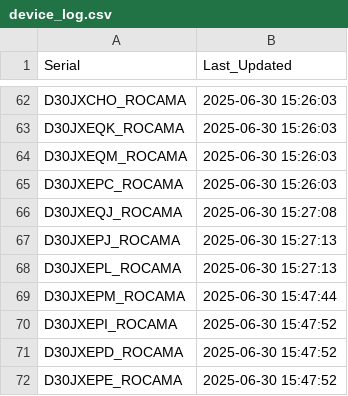
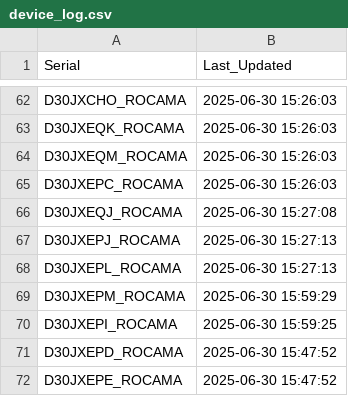
Before and after one commit to gganada/Huenit_update_repo, a CSV file: logs/device_log.csv, drawn as a sheet; only a part is shown, gaps mark what is left out.

Commit message:
🎯 K210 펌웨어 업데이트 완료 - 총 78개 장치 로그 업데이트

```diff
--- a/logs/device_log.csv
+++ b/logs/device_log.csv
@@ -68,4 +68,4 @@ D30JXEPJ_ROCAMA,2025-06-30 15:27:13
 D30JXEPL_ROCAMA,2025-06-30 15:27:13
-D30JXEPM_ROCAMA,2025-06-30 15:47:44
-D30JXEPI_ROCAMA,2025-06-30 15:47:52
+D30JXEPM_ROCAMA,2025-06-30 15:59:29
+D30JXEPI_ROCAMA,2025-06-30 15:59:25
 D30JXEPD_ROCAMA,2025-06-30 15:47:52
```
